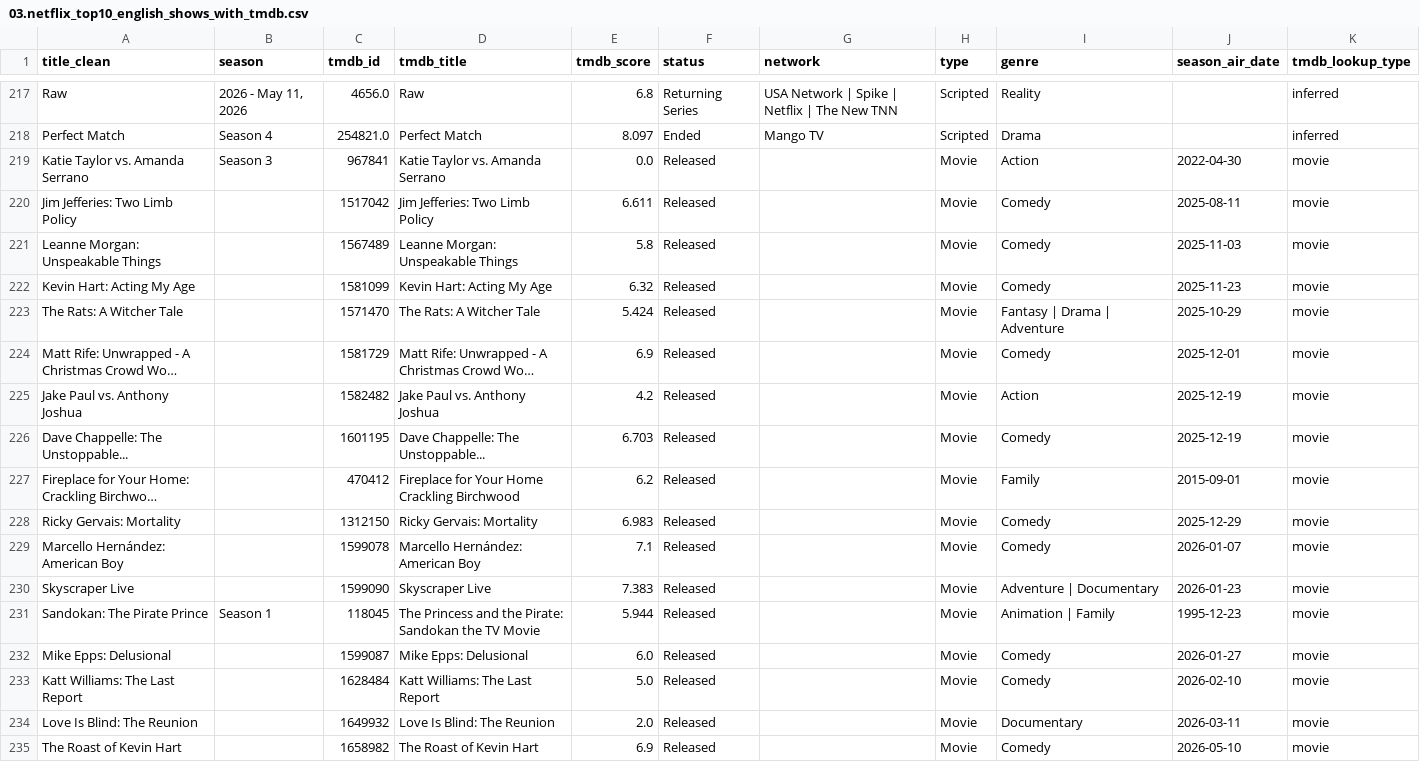
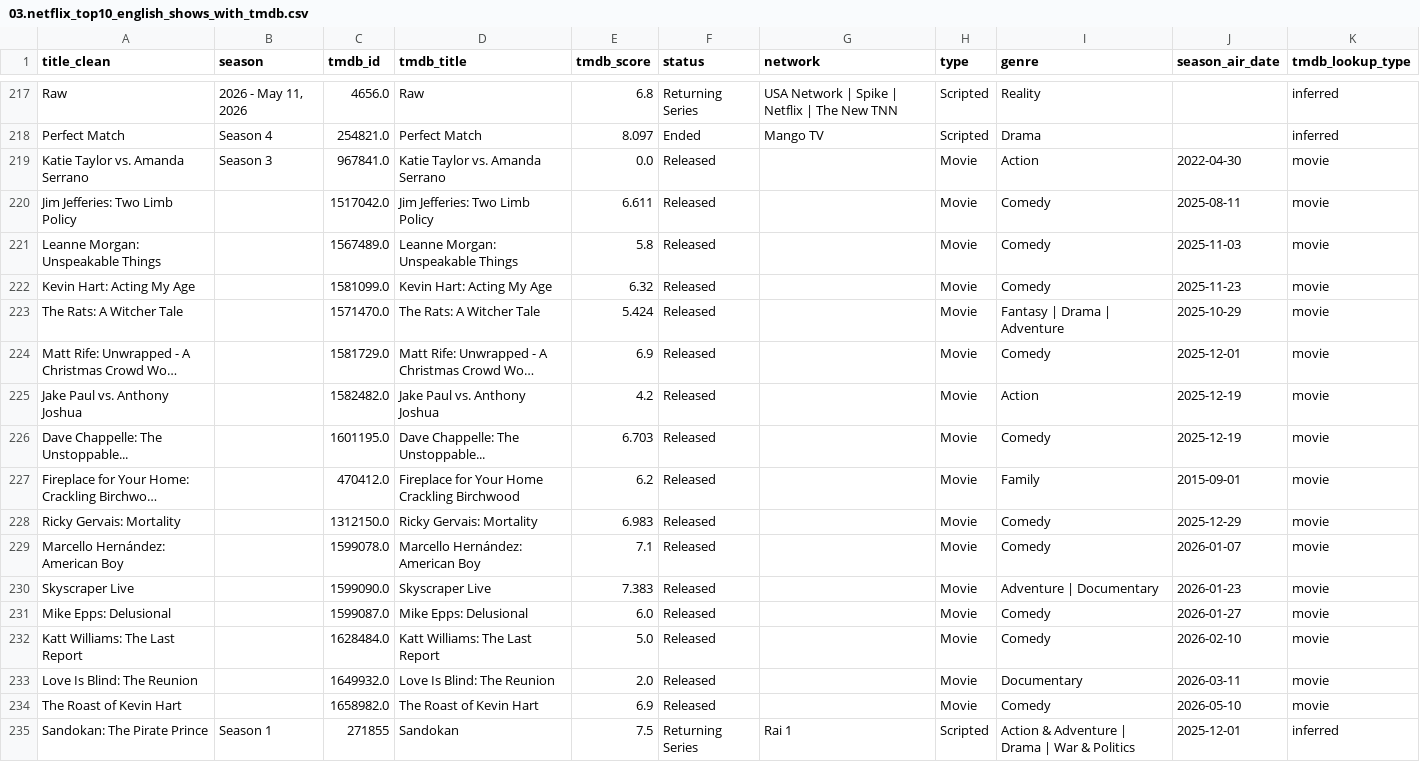
Before and after one commit to Fatchoco/dnd_tudum, a CSV file: 03.netflix_top10_english_shows_with_tmdb.csv, drawn as a sheet; only a part is shown, gaps mark what is left out; long unchanged cells end in …; removed rows and columns are numbered as before the commit, all else as after; the diff names each change by its address in the sheet, - before the commit and + after, or states it on an @@ line.

```diff
--- a/03.netflix_top10_english_shows_with_tmdb.csv
+++ b/03.netflix_top10_english_shows_with_tmdb.csv
-C219 (tmdb_id): 967841
+C219 (tmdb_id): 967841.0
-C220 (tmdb_id): 1517042
+C220 (tmdb_id): 1517042.0
-C221 (tmdb_id): 1567489
+C221 (tmdb_id): 1567489.0
-C222 (tmdb_id): 1581099
+C222 (tmdb_id): 1581099.0
-C223 (tmdb_id): 1571470
+C223 (tmdb_id): 1571470.0
-C224 (tmdb_id): 1581729
+C224 (tmdb_id): 1581729.0
-C225 (tmdb_id): 1582482
+C225 (tmdb_id): 1582482.0
-C226 (tmdb_id): 1601195
+C226 (tmdb_id): 1601195.0
-C227 (tmdb_id): 470412
+C227 (tmdb_id): 470412.0
-C228 (tmdb_id): 1312150
+C228 (tmdb_id): 1312150.0
-C229 (tmdb_id): 1599078
+C229 (tmdb_id): 1599078.0
-C230 (tmdb_id): 1599090
+C230 (tmdb_id): 1599090.0
-row 231: Sandokan: The Pirate Prince | Season 1 | 118045 | The Princess and the Pirate: Sandokan the TV Movie | 5.944 | Released |  | Movie | Animation | Family | 1995-12-23 | movie
-C231 (tmdb_id): 1599087
+C231 (tmdb_id): 1599087.0
-C232 (tmdb_id): 1628484
+C232 (tmdb_id): 1628484.0
-C233 (tmdb_id): 1649932
+C233 (tmdb_id): 1649932.0
-C234 (tmdb_id): 1658982
+C234 (tmdb_id): 1658982.0
+row 235: Sandokan: The Pirate Prince | Season 1 | 271855 | Sandokan | 7.5 | Returning Series | Rai 1 | Scripted | Action & Adventure | Drama | War & Politics | 2025-12-01 | inferred
```
Also changed, not shown: 1 other file.
